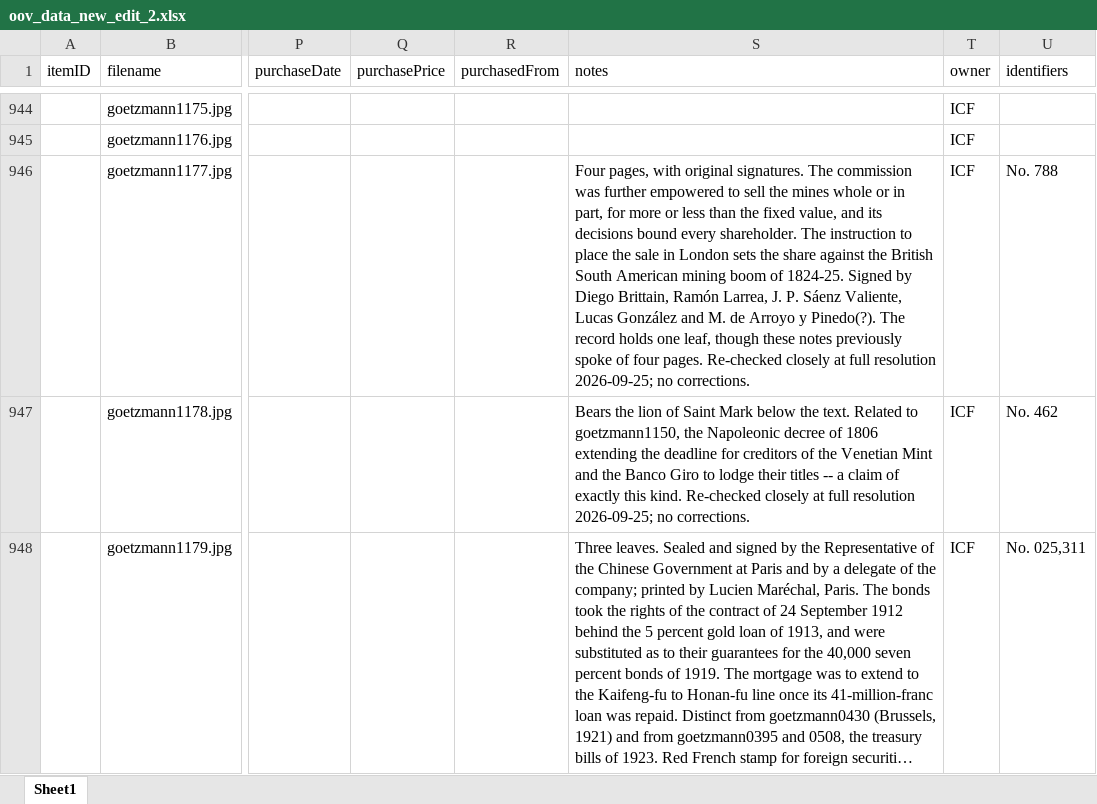
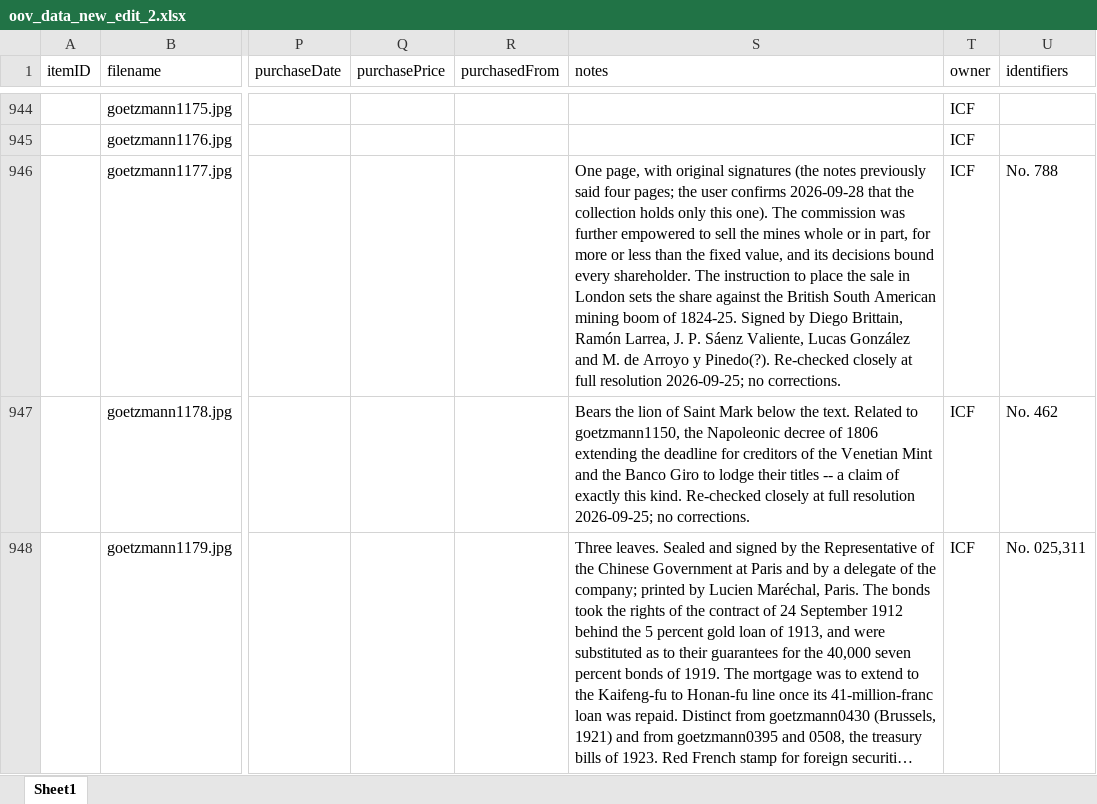
Before and after one commit to yale-icf/oov-museum, an Excel workbook: oov_data_new_edit_2.xlsx, sheet Sheet1, drawn as a sheet; only a part is shown, gaps mark what is left out; long unchanged cells end in …; values as stored, in another font and other column widths than the file's, no borders; the diff names each change by its address in the sheet, - before the commit and + after, or states it on an @@ line.

```diff
--- a/oov_data_new_edit_2.xlsx (sheet Sheet1)
+++ b/oov_data_new_edit_2.xlsx (sheet Sheet1)
-S946 (notes): Four pages, with original signatures. The commission was further empowered to sell the mines whole or in part, for more or less than the fixed value, and its decisions bound every shareholder. The instruction to place the sale in London sets the share against the British South American mining boom of 1824-25. Signed by Diego Brittain, Ramón Larrea, J. P. Sáenz Valiente, Lucas González and M. de Arroyo y Pinedo(?). The record holds one leaf, though these notes previously spoke of four pages. Re-checked closely…
+S946 (notes): One page, with original signatures (the notes previously said four pages; the user confirms 2026-09-28 that the collection holds only this one). The commission was further empowered to sell the mines whole or in part, for more or less than the fixed value, and its decisions bound every shareholder. The instruction to place the sale in London sets the share against the British South American mining boom of 1824-25. Signed by Diego Brittain, Ramón Larrea, J. P. Sáenz Valiente, Lucas González and M. de Arroyo y Pinedo(?). Re-checked closely…
```
Also changed, not shown: 1 other file.
